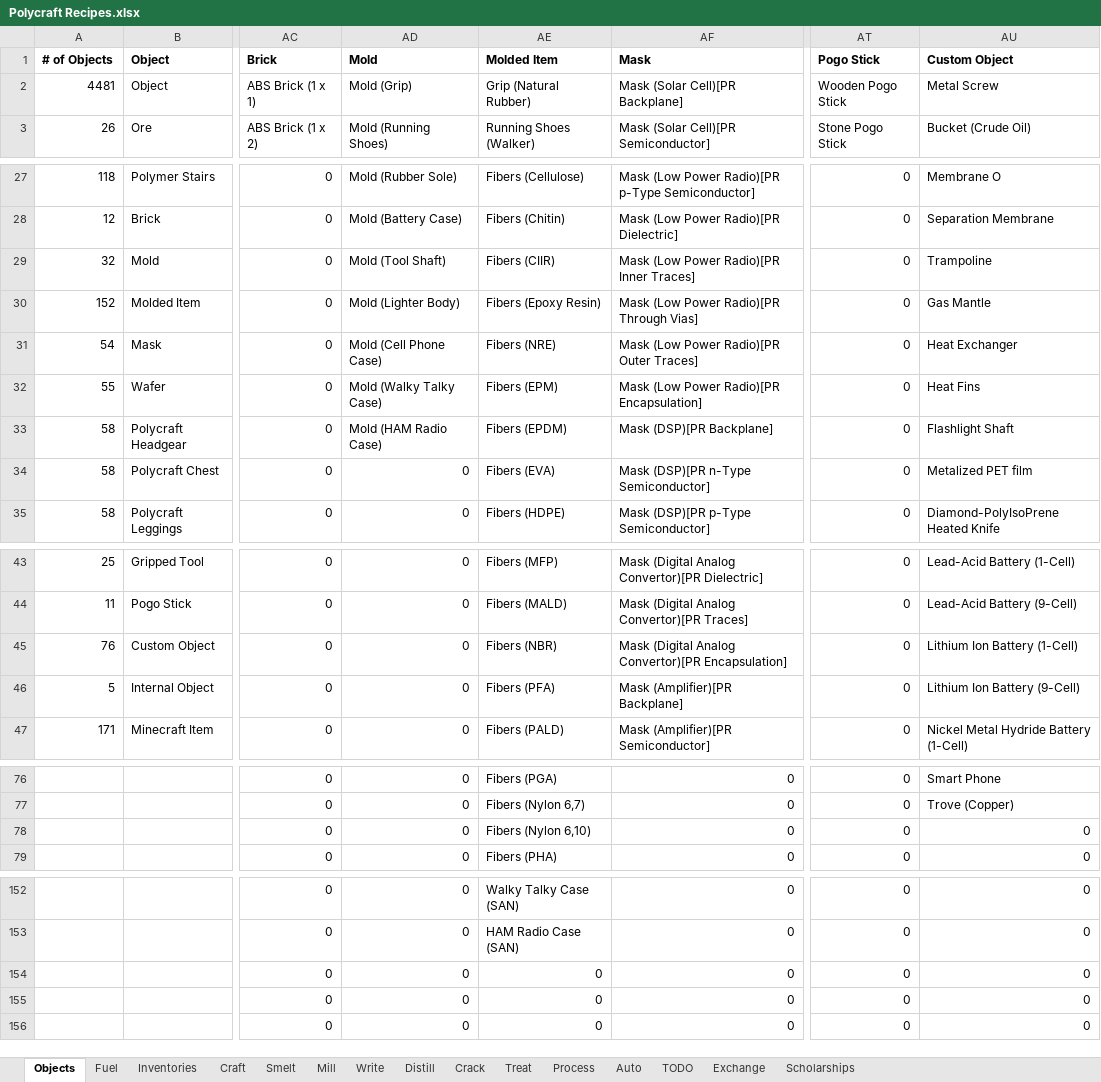
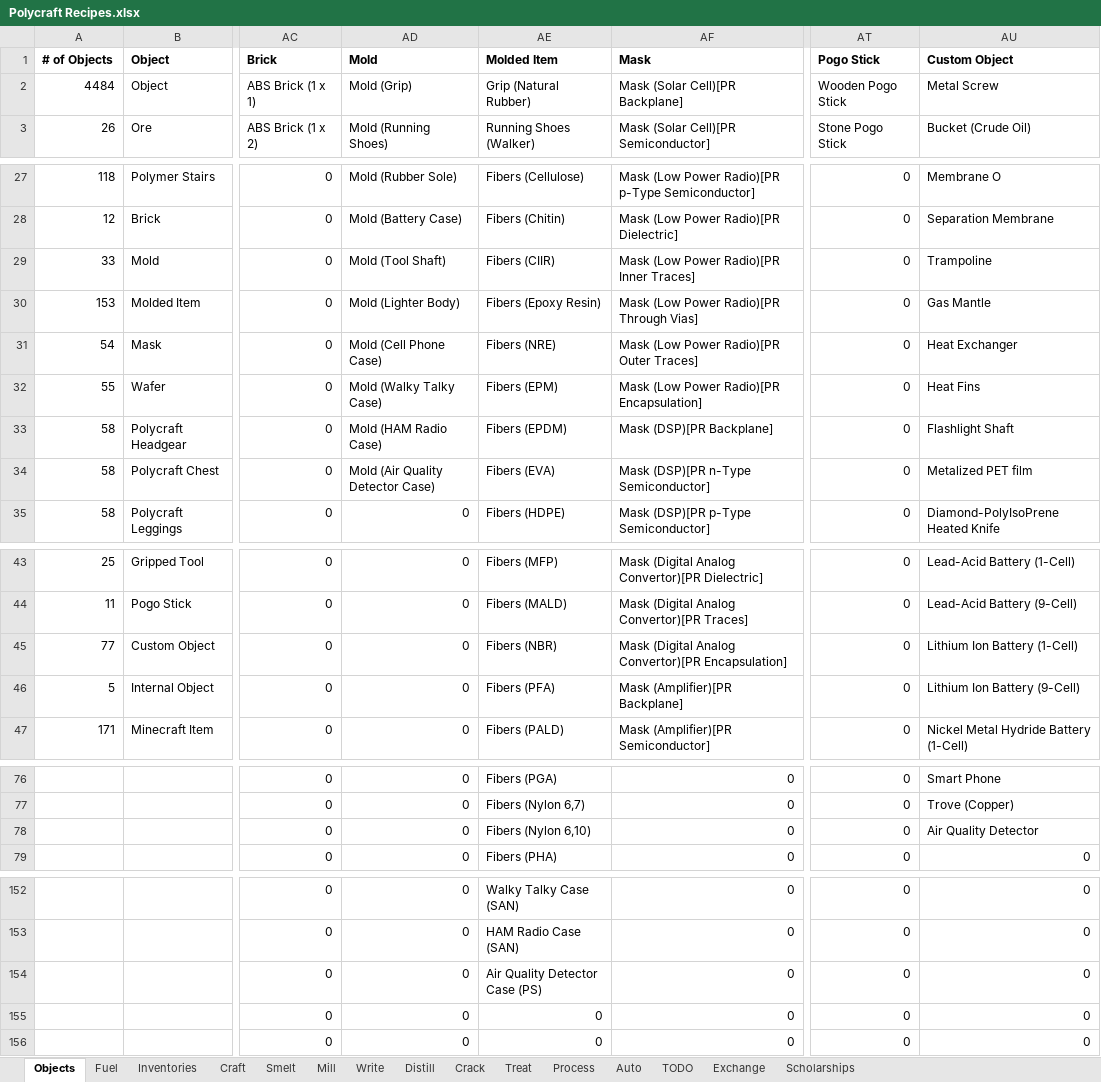
Before and after one commit to PolycraftWorld/polycraft-world, an Excel workbook: config/Polycraft Recipes.xlsx, sheet Objects, drawn as a sheet; only a part is shown, gaps mark what is left out; values as stored, in another font and other column widths than the file's, no borders; the diff names each change by its address in the sheet, - before the commit and + after, or states it on an @@ line.

Commit message:
1.3.5 Update with working Air Quality Detector

```diff
--- a/config/Polycraft Recipes.xlsx (sheet Objects)
+++ b/config/Polycraft Recipes.xlsx (sheet Objects)
-A2 (# of Objects): 4481
+A2 (# of Objects): 4484
-A29 (# of Objects): 32
+A29 (# of Objects): 33
-A30 (# of Objects): 152
+A30 (# of Objects): 153
-AD34 (Mold): 0
+AD34 (Mold): Mold (Air Quality Detector Case)
-A45 (# of Objects): 76
+A45 (# of Objects): 77
-AU78 (Custom Object): 0
+AU78 (Custom Object): Air Quality Detector
-AE154 (Molded Item): 0
+AE154 (Molded Item): Air Quality Detector Case (PS)
```
Also changed, not shown: sheet Mill, sheet Craft, formulas that keep their value, config/Polycraft Inputs.xlsx, config/Polycraft Materials.xlsx, 14 other files.
